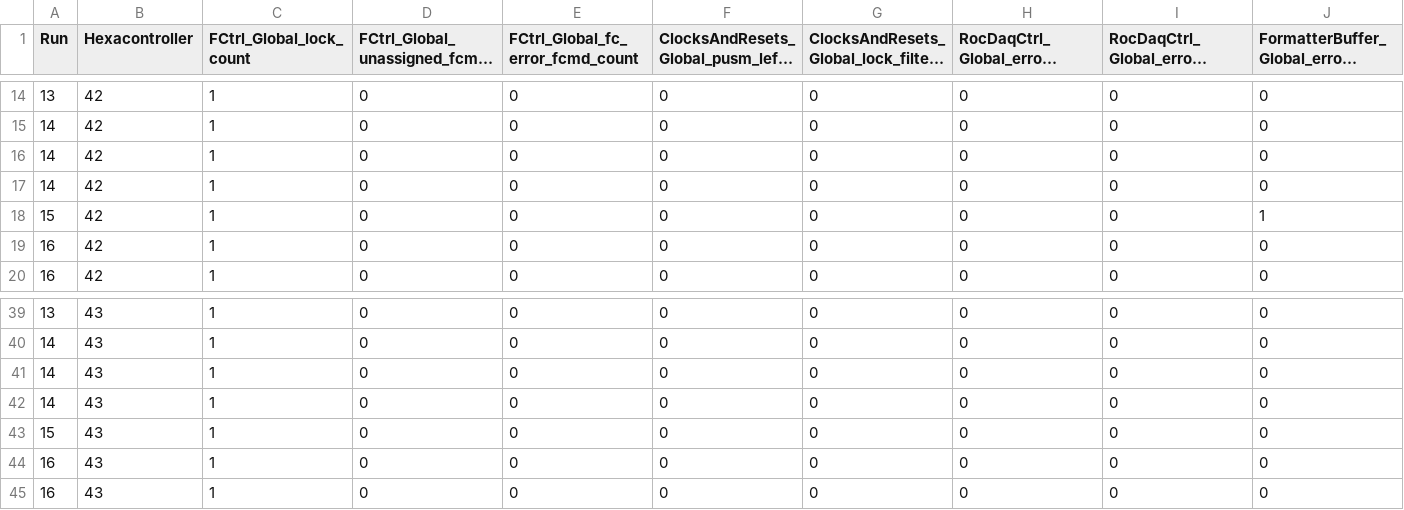
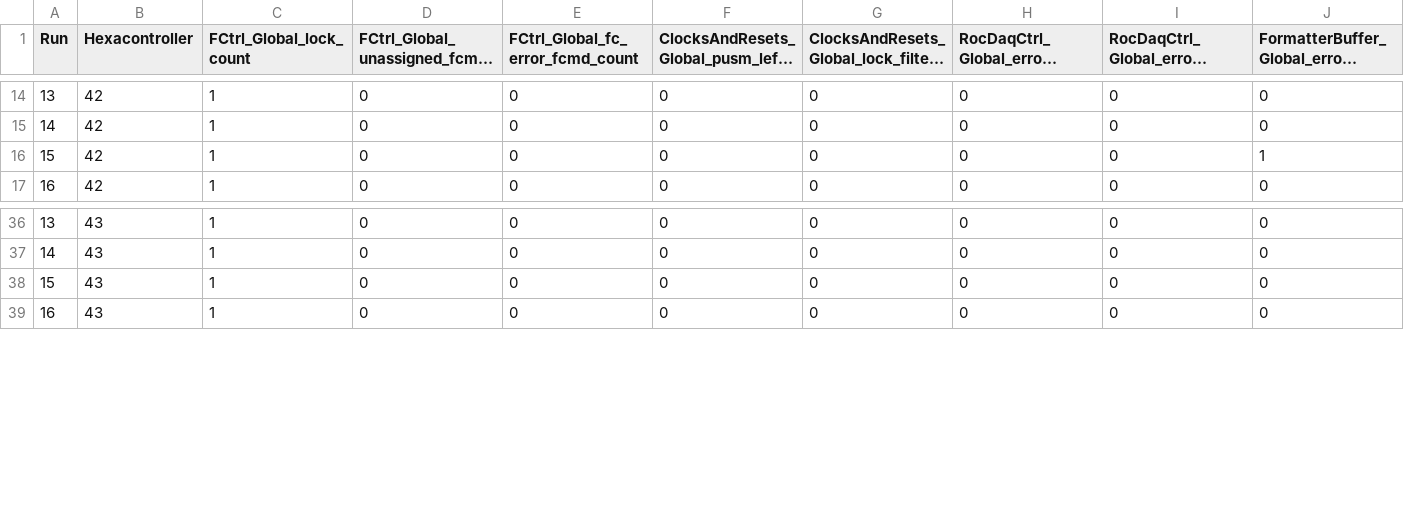
Before and after one commit to dnoonan08/ECOND_Jan2024_SEU_logs, a CSV file: data/other_error_counts_by_run.csv, drawn as a sheet; only a part is shown, gaps mark what is left out; long unchanged cells end in …; rows hold the shown columns only; the diff names each change by its address in the sheet, - before the commit and + after, or states it on an @@ line.

```diff
--- a/data/other_error_counts_by_run.csv
+++ b/data/other_error_counts_by_run.csv
-row 16: 14 | 42 | 1 | 0 | 0 | 0 | 0 | 0 | 0 | 0
-row 17: 14 | 42 | 1 | 0 | 0 | 0 | 0 | 0 | 0 | 0
-row 19: 16 | 42 | 1 | 0 | 0 | 0 | 0 | 0 | 0 | 0
-row 41: 14 | 43 | 1 | 0 | 0 | 0 | 0 | 0 | 0 | 0
-row 42: 14 | 43 | 1 | 0 | 0 | 0 | 0 | 0 | 0 | 0
-row 44: 16 | 43 | 1 | 0 | 0 | 0 | 0 | 0 | 0 | 0
```
Also changed, not shown: data/tmr_error_counts_by_run.csv, 6 other files.
